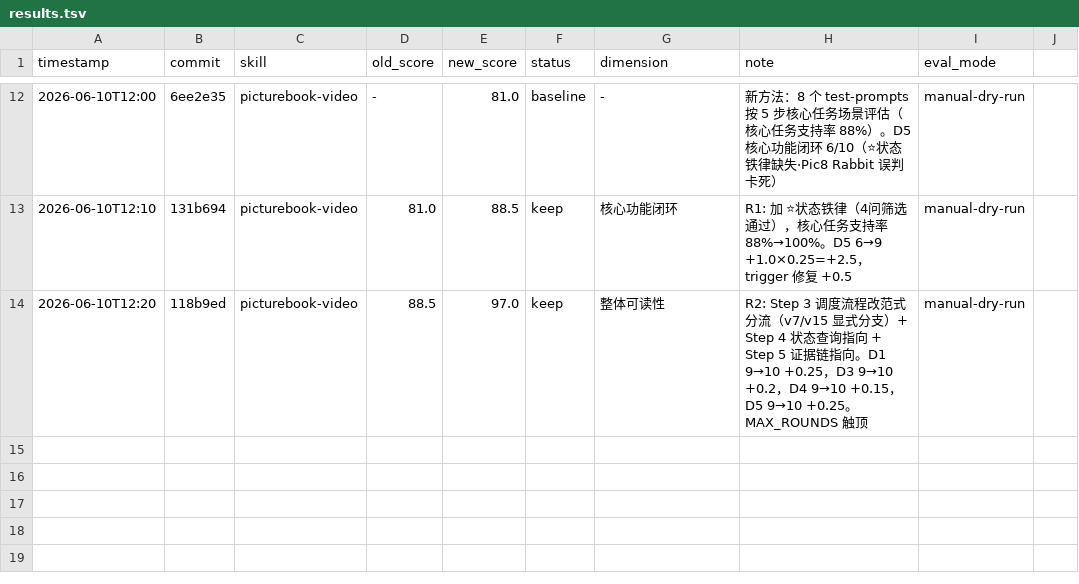
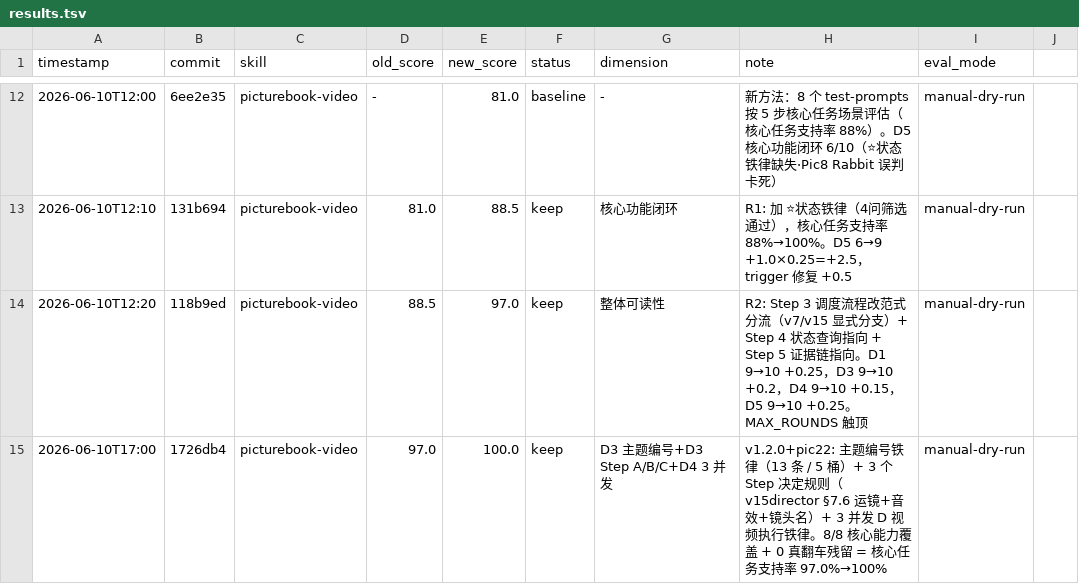
Before and after one commit to leonluo2008-ops/picturebook-video, a TSV file: results.tsv, drawn as a sheet; only a part is shown, gaps mark what is left out.

Commit message:
darwin results: v1.2.0+pic22 撞天花板 100% (核心任务支持率)
14 条 results 记录汇总：
- 旧方法 8 维评分：2026-06-02 92.2 → 06-05 96.5（触顶 4 天无进展）
- 新方法核心任务支持率：2026-06-10 81.0 → 88.5 → 97.0 → 100.0（v1.2.0+pic22）
- 3 轮全 keep + 撞天花板 = 自然结束

v1.2.0+pic22 3 轮改动：
- R1: 主题编号铁律（13 条 / 5 桶）· 用户反馈凡实战经验都打铁律标签
- R2: 3 个 Step 决定规则（v15director §7.6 运镜+音效+镜头名）· 用户反馈分镜设计过于模板化
- R3: 3 并发 D 视频执行 · 用户提醒 picturebook-workflow.md 铁律

后续：100% = 公式上限，不再 hill-climbing

```diff
--- a/results.tsv
+++ b/results.tsv
@@ -14 +14,2 @@ timestamp	commit	skill	old_score	new_score	status	dimension	note	eval_mode
 2026-06-10T12:20	118b9ed	picturebook-video	88.5	97.0	keep	整体可读性	R2: Step 3 调度流程改范式分流（v7/v15 显式分支）+ Step 4 状态查询指向 + Step 5 证据链指向。D1 9→10 +0.25，D3 9→10 +0.2，D4 9→10 +0.15，D5 9→10 +0.25。MAX_ROUNDS 触顶	manual-dry-run
+2026-06-10T17:00	1726db4	picturebook-video	97.0	100.0	keep	D3 主题编号+D3 Step A/B/C+D4 3 并发	v1.2.0+pic22: 主题编号铁律（13 条 / 5 桶）+ 3 个 Step 决定规则（v15director §7.6 运镜+音效+镜头名）+ 3 并发 D 视频执行铁律。8/8 核心能力覆盖 + 0 真翻车残留 = 核心任务支持率 97.0%→100%	manual-dry-run
```
Also changed, not shown: 1 other file.
